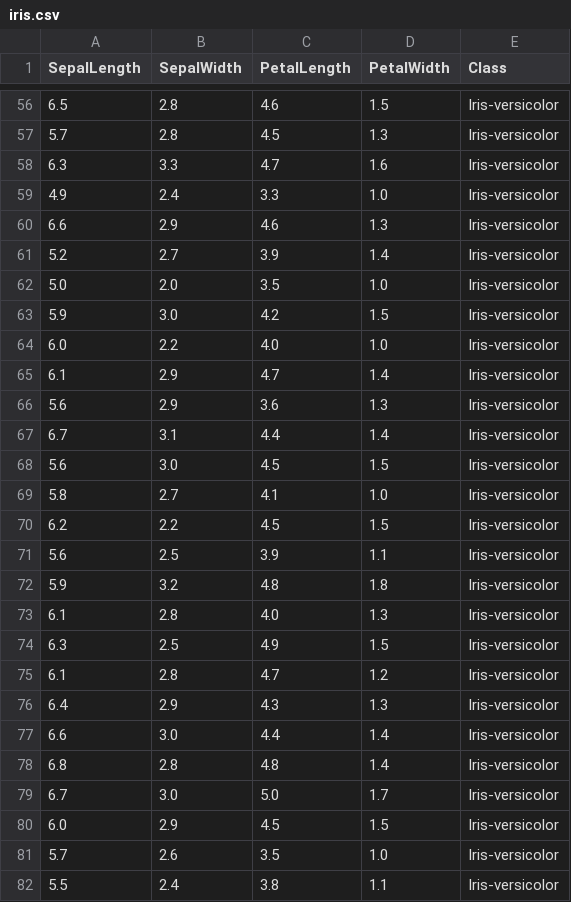
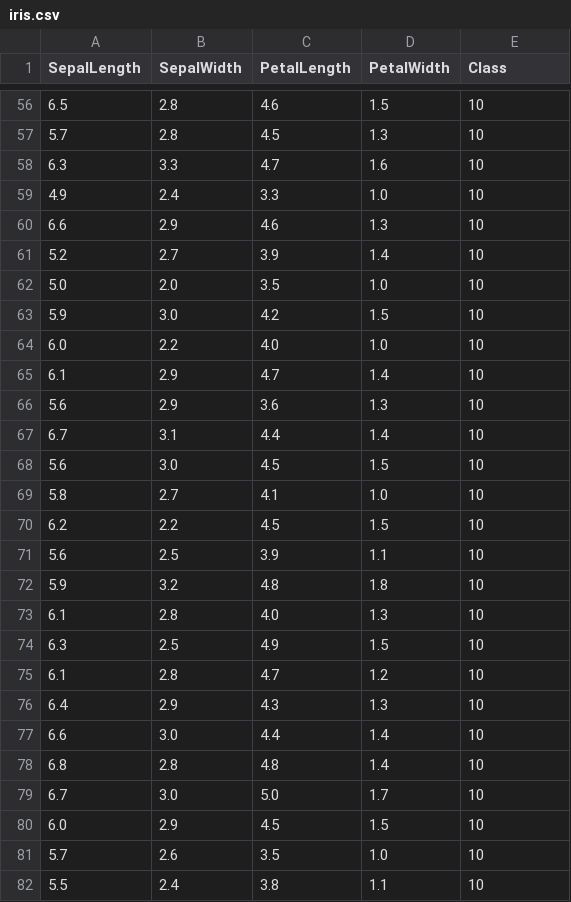
Before and after one commit to itsmealves/naive-bayes, a CSV file: iris.csv, drawn as a sheet; only a part is shown, gaps mark what is left out; the diff covers the shown part only.

```diff
--- a/iris.csv
+++ b/iris.csv
@@ -56,27 +56,27 @@ SepalLength,SepalWidth,PetalLength,PetalWidth,Class
-6.5,2.8,4.6,1.5,Iris-versicolor
-5.7,2.8,4.5,1.3,Iris-versicolor
-6.3,3.3,4.7,1.6,Iris-versicolor
-4.9,2.4,3.3,1.0,Iris-versicolor
-6.6,2.9,4.6,1.3,Iris-versicolor
-5.2,2.7,3.9,1.4,Iris-versicolor
-5.0,2.0,3.5,1.0,Iris-versicolor
-5.9,3.0,4.2,1.5,Iris-versicolor
-6.0,2.2,4.0,1.0,Iris-versicolor
-6.1,2.9,4.7,1.4,Iris-versicolor
-5.6,2.9,3.6,1.3,Iris-versicolor
-6.7,3.1,4.4,1.4,Iris-versicolor
-5.6,3.0,4.5,1.5,Iris-versicolor
-5.8,2.7,4.1,1.0,Iris-versicolor
-6.2,2.2,4.5,1.5,Iris-versicolor
-5.6,2.5,3.9,1.1,Iris-versicolor
-5.9,3.2,4.8,1.8,Iris-versicolor
-6.1,2.8,4.0,1.3,Iris-versicolor
-6.3,2.5,4.9,1.5,Iris-versicolor
-6.1,2.8,4.7,1.2,Iris-versicolor
-6.4,2.9,4.3,1.3,Iris-versicolor
-6.6,3.0,4.4,1.4,Iris-versicolor
-6.8,2.8,4.8,1.4,Iris-versicolor
-6.7,3.0,5.0,1.7,Iris-versicolor
-6.0,2.9,4.5,1.5,Iris-versicolor
-5.7,2.6,3.5,1.0,Iris-versicolor
-5.5,2.4,3.8,1.1,Iris-versicolor
+6.5,2.8,4.6,1.5,10
+5.7,2.8,4.5,1.3,10
+6.3,3.3,4.7,1.6,10
+4.9,2.4,3.3,1.0,10
+6.6,2.9,4.6,1.3,10
+5.2,2.7,3.9,1.4,10
+5.0,2.0,3.5,1.0,10
+5.9,3.0,4.2,1.5,10
+6.0,2.2,4.0,1.0,10
+6.1,2.9,4.7,1.4,10
+5.6,2.9,3.6,1.3,10
+6.7,3.1,4.4,1.4,10
+5.6,3.0,4.5,1.5,10
+5.8,2.7,4.1,1.0,10
+6.2,2.2,4.5,1.5,10
+5.6,2.5,3.9,1.1,10
+5.9,3.2,4.8,1.8,10
+6.1,2.8,4.0,1.3,10
+6.3,2.5,4.9,1.5,10
+6.1,2.8,4.7,1.2,10
+6.4,2.9,4.3,1.3,10
+6.6,3.0,4.4,1.4,10
+6.8,2.8,4.8,1.4,10
+6.7,3.0,5.0,1.7,10
+6.0,2.9,4.5,1.5,10
+5.7,2.6,3.5,1.0,10
+5.5,2.4,3.8,1.1,10
```
Also changed, not shown: 123 edited cells elsewhere in this file, 4 other files.
